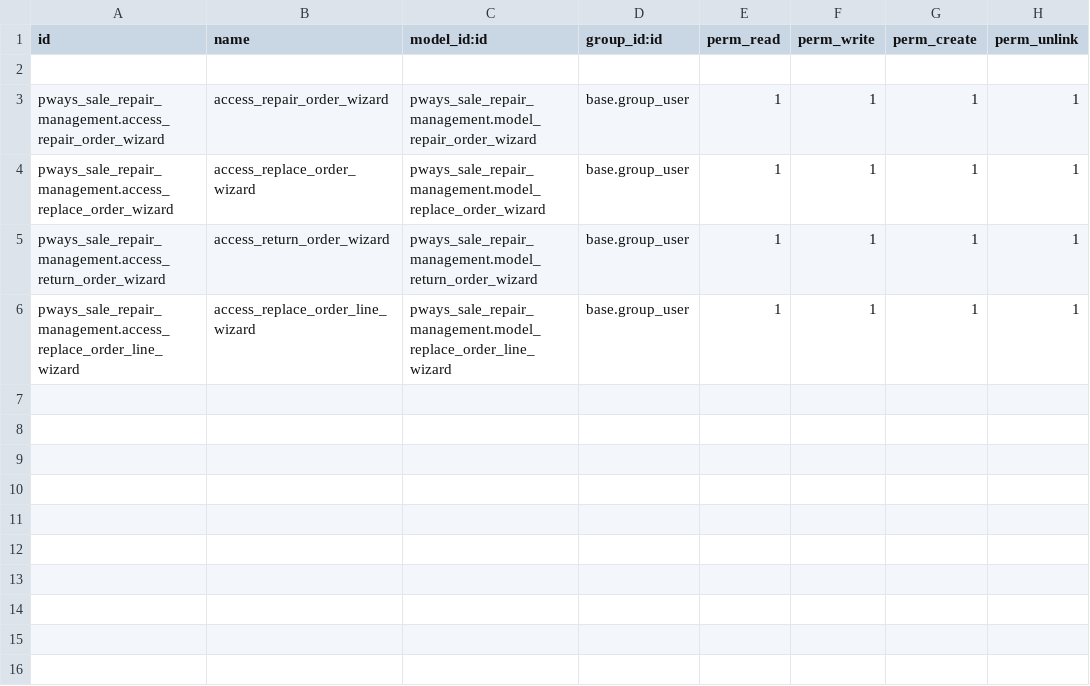
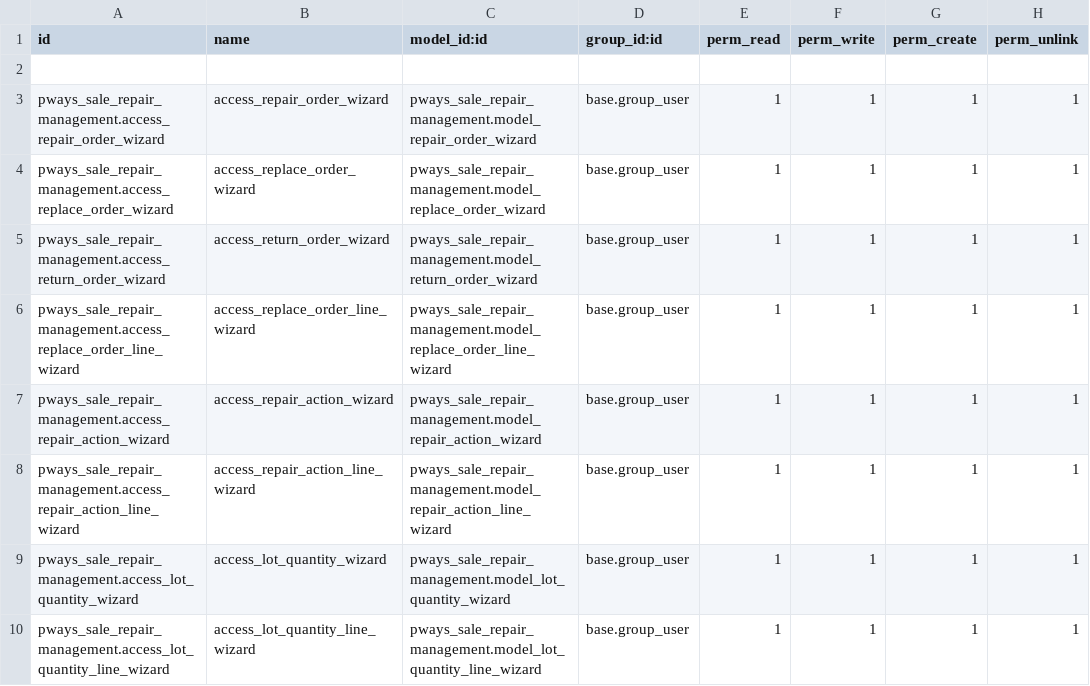
Before and after one commit to cosladafon123456789/odoo_17_cfon, a CSV file: pways_sale_repair_management/security/ir.model.access.csv, drawn as a sheet; the diff names each change by its address in the sheet, - before the commit and + after, or states it on an @@ line.

```diff
--- a/pways_sale_repair_management/security/ir.model.access.csv
+++ b/pways_sale_repair_management/security/ir.model.access.csv
+row 7: pways_sale_repair_management.access_repair_action_wizard | access_repair_action_wizard | pways_sale_repair_management.model_repair_action_wizard | base.group_user | 1 | 1 | 1 | 1
+row 8: pways_sale_repair_management.access_repair_action_line_wizard | access_repair_action_line_wizard | pways_sale_repair_management.model_repair_action_line_wizard | base.group_user | 1 | 1 | 1 | 1
+row 9: pways_sale_repair_management.access_lot_quantity_wizard | access_lot_quantity_wizard | pways_sale_repair_management.model_lot_quantity_wizard | base.group_user | 1 | 1 | 1 | 1
+row 10: pways_sale_repair_management.access_lot_quantity_line_wizard | access_lot_quantity_line_wizard | pways_sale_repair_management.model_lot_quantity_line_wizard | base.group_user | 1 | 1 | 1 | 1
```
Also changed, not shown: 13 other files.
